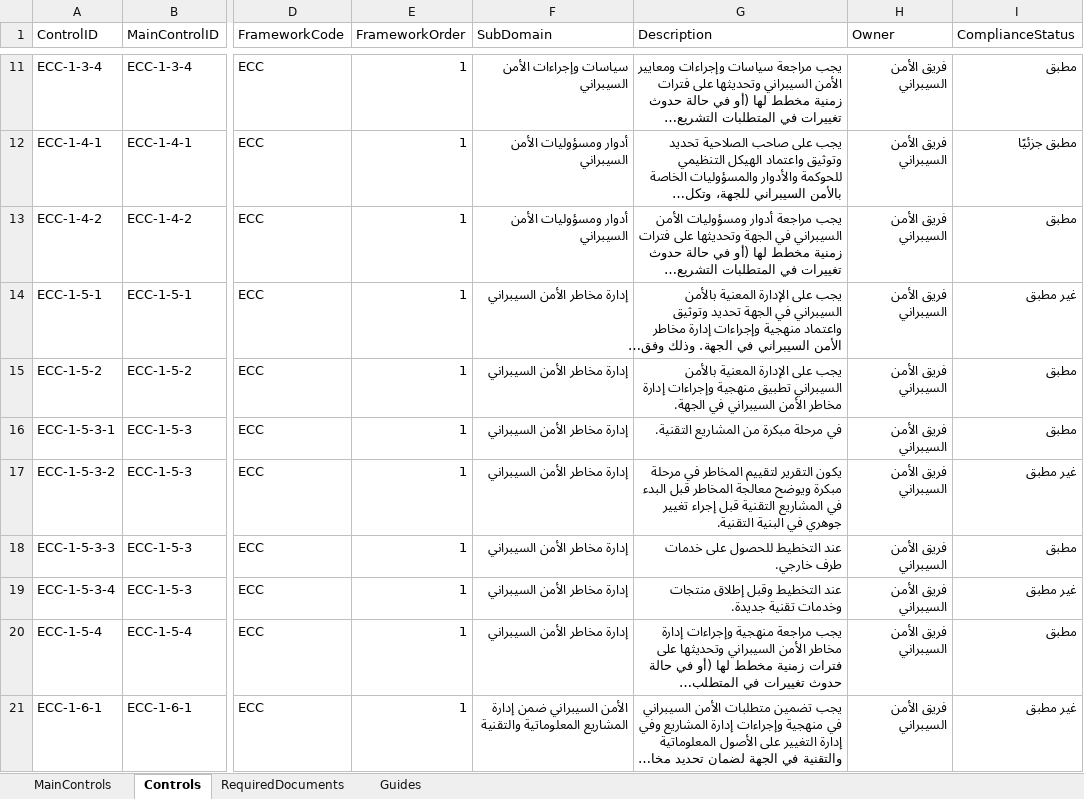
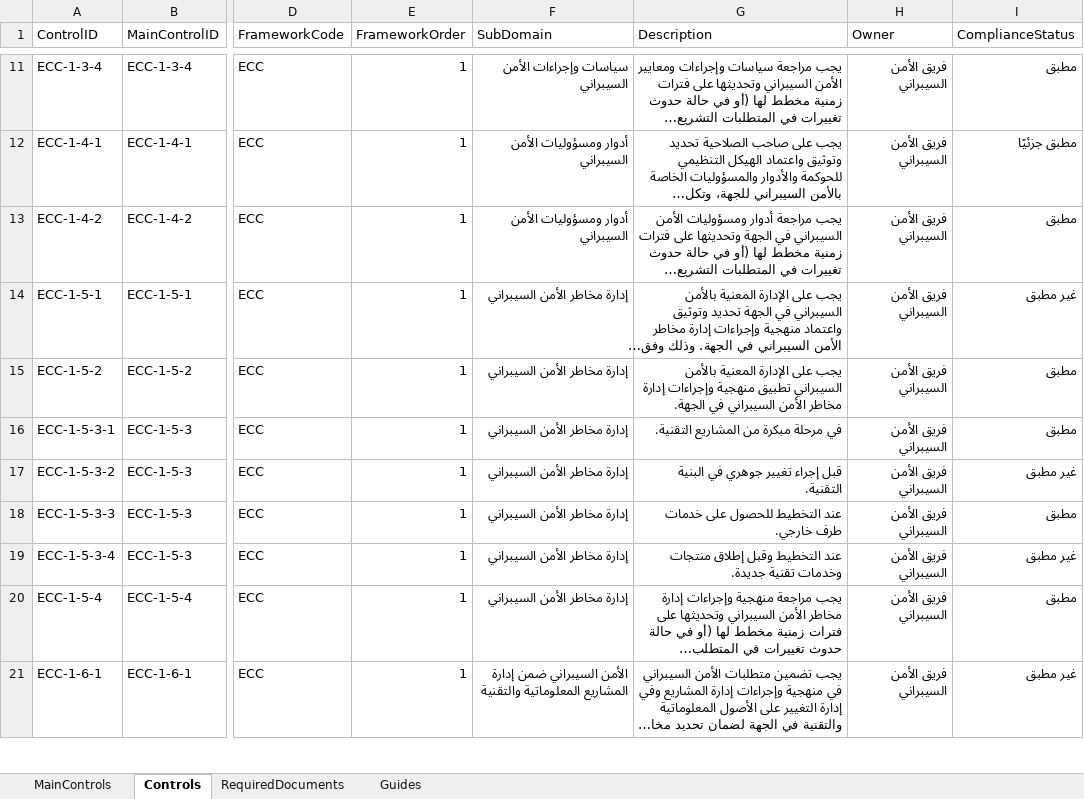
Before and after one commit to Raseel-Almutairi/portfolio, an Excel workbook: nca-powerbi/3_Sample_Data.xlsx, sheet Controls, drawn as a sheet; only a part is shown, gaps mark what is left out; long unchanged cells end in …; values as stored, in another font and other column widths than the file's, no borders; table styles not drawn; the diff covers the shown part only; the diff names each change by its address in the sheet, - before the commit and + after, or states it on an @@ line.

Commit message:
NCA v1.4: CSCC-2:2026 source in references, ECC-1-5-3-2 fixed, review status split, sample data fixes

```diff
--- a/nca-powerbi/3_Sample_Data.xlsx (sheet Controls)
+++ b/nca-powerbi/3_Sample_Data.xlsx (sheet Controls)
-G17 (Description): يكون التقرير لتقييم المخاطر في مرحلة مبكرة ويوضح معالجة المخاطر قبل البدء في المشاريع التقنية قبل إجراء…
+G17 (Description): قبل إجراء…
```
Also changed, not shown: 24 edited cells elsewhere in this sheet, sheet MainControls, nca-powerbi/4_Blank_Data.xlsx, nca-tool/NCA_Compliance_Register_Blank.xlsx, 10 other files.
